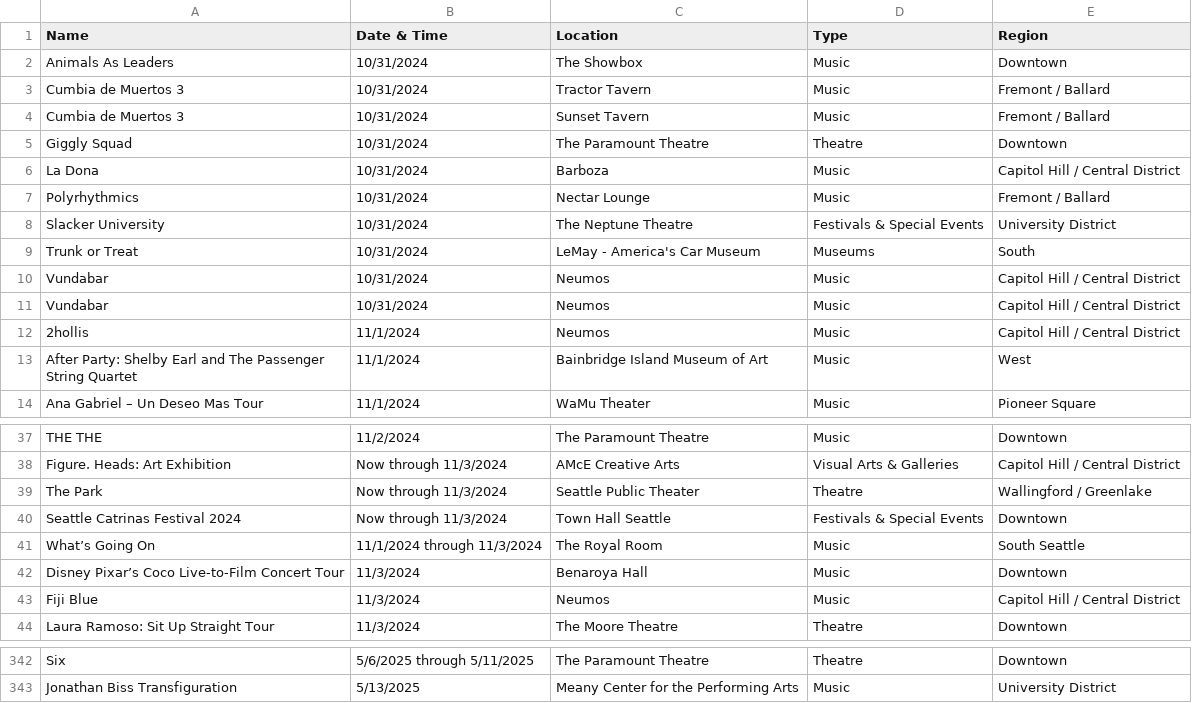
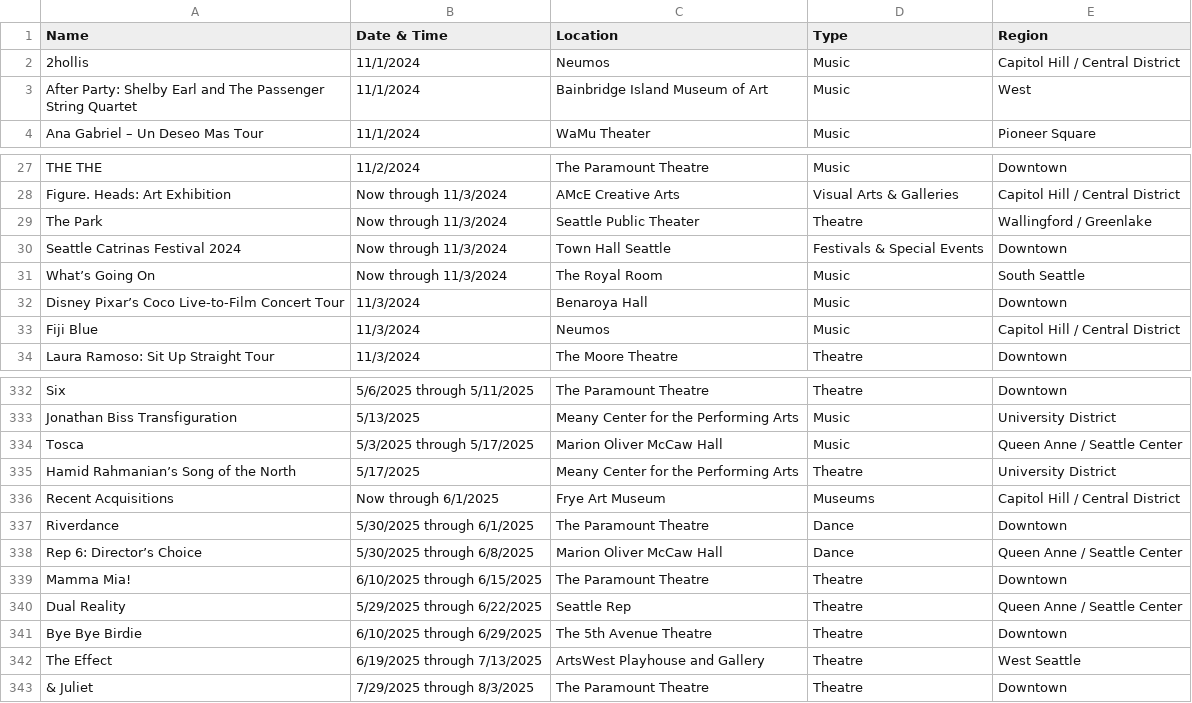
Before and after one commit to yeyfreya/TECHIN510_Lab4, a CSV file: events_basic.csv, drawn as a sheet; only a part is shown, gaps mark what is left out; the diff covers the shown part only.

```diff
--- a/events_basic.csv
+++ b/events_basic.csv
@@ -1,12 +1,2 @@
 Name,Date & Time,Location,Type,Region
-Animals As Leaders,10/31/2024,The Showbox,Music,Downtown
-Cumbia de Muertos 3,10/31/2024,Tractor Tavern,Music,Fremont / Ballard
-Cumbia de Muertos 3,10/31/2024,Sunset Tavern,Music,Fremont / Ballard
-Giggly Squad,10/31/2024,The Paramount Theatre,Theatre,Downtown
-La Dona,10/31/2024,Barboza,Music,Capitol Hill / Central District
-Polyrhythmics,10/31/2024,Nectar Lounge,Music,Fremont / Ballard
-Slacker University,10/31/2024,The Neptune Theatre,Festivals & Special Events,University District
-Trunk or Treat,10/31/2024,LeMay - America's Car Museum,Museums,South
-Vundabar,10/31/2024,Neumos,Music,Capitol Hill / Central District
-Vundabar,10/31/2024,Neumos,Music,Capitol Hill / Central District
 2hollis,11/1/2024,Neumos,Music,Capitol Hill / Central District
@@ -40,3 +30,3 @@ The Park,Now through 11/3/2024,Seattle Public Theater,Theatre,Wallingford / Gree
 Seattle Catrinas Festival 2024,Now through 11/3/2024,Town Hall Seattle,Festivals & Special Events,Downtown
-What’s Going On,11/1/2024 through 11/3/2024,The Royal Room,Music,South Seattle
+What’s Going On,Now through 11/3/2024,The Royal Room,Music,South Seattle
 Disney Pixar’s Coco Live-to-Film Concert Tour,11/3/2024,Benaroya Hall,Music,Downtown
@@ -343 +333,11 @@ Six,5/6/2025 through 5/11/2025,The Paramount Theatre,Theatre,Downtown
 Jonathan Biss Transfiguration,5/13/2025,Meany Center for the Performing Arts,Music,University District
+Tosca,5/3/2025 through 5/17/2025,Marion Oliver McCaw Hall,Music,Queen Anne / Seattle Center
+Hamid Rahmanian’s Song of the North,5/17/2025,Meany Center for the Performing Arts,Theatre,University District
+Recent Acquisitions,Now through 6/1/2025,Frye Art Museum,Museums,Capitol Hill / Central District
+Riverdance,5/30/2025 through 6/1/2025,The Paramount Theatre,Dance,Downtown
+Rep 6: Director’s Choice,5/30/2025 through 6/8/2025,Marion Oliver McCaw Hall,Dance,Queen Anne / Seattle Center
+Mamma Mia!,6/10/2025 through 6/15/2025,The Paramount Theatre,Theatre,Downtown
+Dual Reality,5/29/2025 through 6/22/2025,Seattle Rep,Theatre,Queen Anne / Seattle Center
+Bye Bye Birdie,6/10/2025 through 6/29/2025,The 5th Avenue Theatre,Theatre,Downtown
+The Effect,6/19/2025 through 7/13/2025,ArtsWest Playhouse and Gallery,Theatre,West Seattle
+& Juliet,7/29/2025 through 8/3/2025,The Paramount Theatre,Theatre,Downtown
```
Also changed, not shown: 3 edited cells elsewhere in this file, events.csv, events_latlon.csv.
